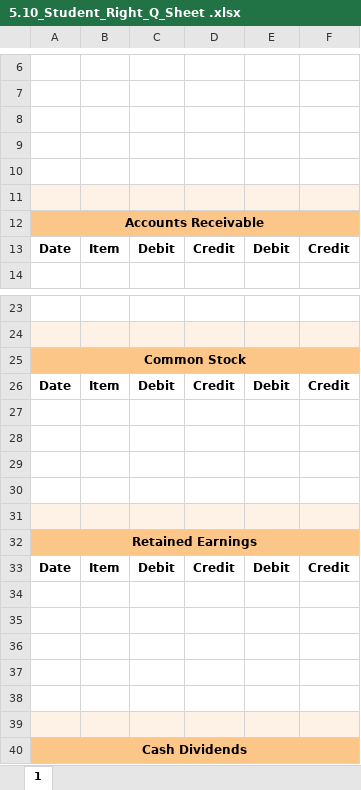
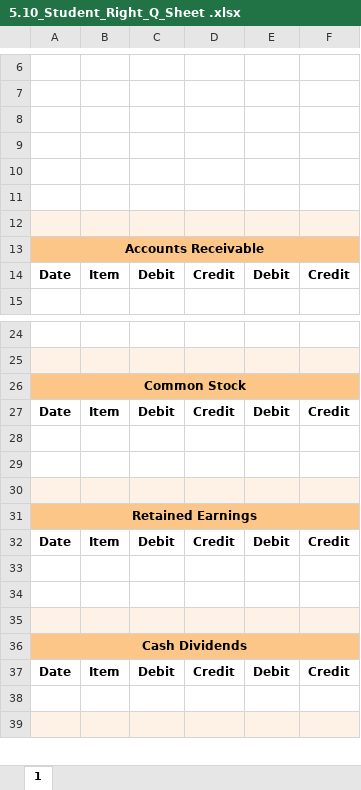
Before and after one commit to leonardodls/product-introduction-financial-accounting, an Excel workbook: assets/public/Chapter_4_ComprehensiveProblem/documents/resources/Assessment_Questions/5.10_Student_Right_Q_Sheet .xlsx, sheet 1, drawn as a sheet; only a part is shown, gaps mark what is left out; the shorter side is filled out with more unchanged rows; values as stored, in another font and other column widths than the file's, no borders; removed rows and columns are numbered as before the commit, all else as after; the diff names each change by its address in the sheet, - before the commit and + after, or states it on an @@ line.

```diff
--- a/assets/public/Chapter_4_ComprehensiveProblem/documents/resources/Assessment_Questions/5.10_Student_Right_Q_Sheet .xlsx (sheet 1)
+++ b/assets/public/Chapter_4_ComprehensiveProblem/documents/resources/Assessment_Questions/5.10_Student_Right_Q_Sheet .xlsx (sheet 1)
-A11:F11 fill: #FEF1E6
+A11:F11 fill: none
+row 12: (empty)
-A30:F30 fill: none
+A30:F30 fill: #FEF1E6
-row 30: (empty)
-row 31: (empty)
-row 34: (empty)
-row 35: (empty)
-row 36: (empty)
```
Also changed, not shown: assets/public/Chapter_4_ComprehensiveProblem/documents/resources/Assessment_Questions/5.10_Student_Input_Left_Sheet.xlsx, assets/public/Chapter_4_ComprehensiveProblem/documents/resources/Assessment_Questions/5.10_Student_Right_A_Sheet.xlsx, 36 other files.
